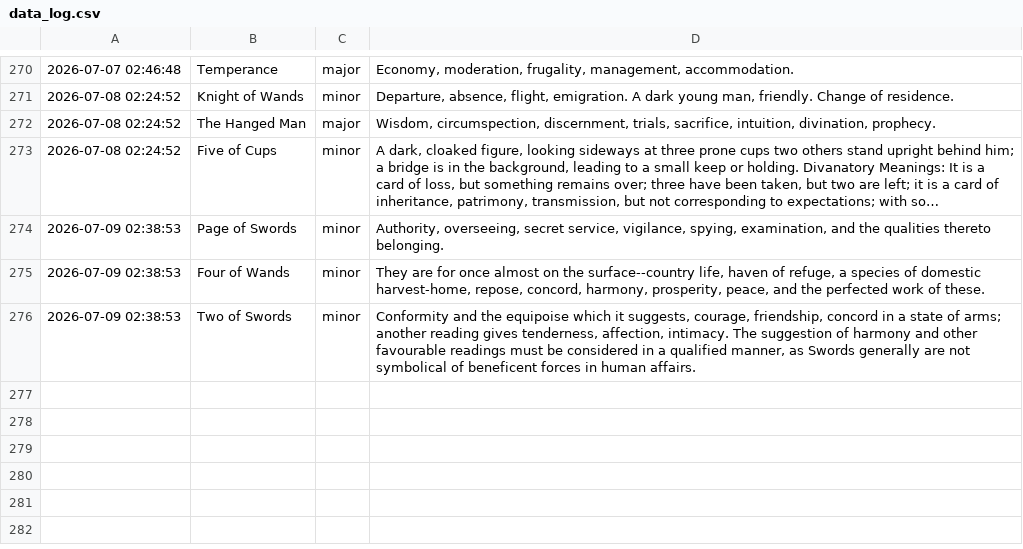
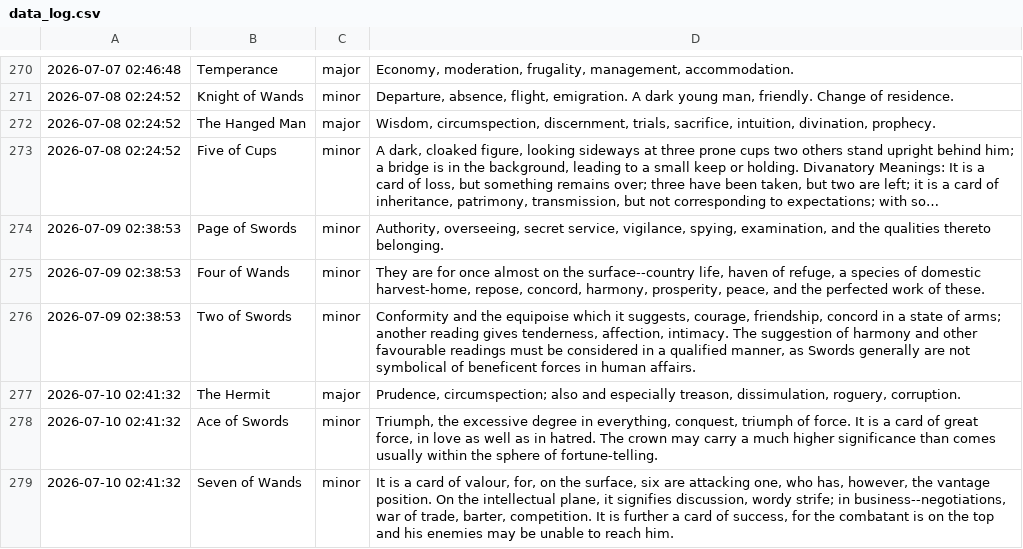
Before and after one commit to prakhar-upadhyay/Daily-Tarot-Scrapper, a CSV file: data_log.csv, drawn as a sheet; only a part is shown, gaps mark what is left out; long unchanged cells end in ….

```diff
--- a/data_log.csv
+++ b/data_log.csv
@@ -276 +276,4 @@
 2026-07-09 02:38:53,Two of Swords,minor,"Conformity and the equipoise which it suggests, courage, friendship, concord in a state of arms; another reading gives tenderness, affection, intimacy. The suggestion of harmony and other favourable readings must be considered in a qualified manner, as Swords generally are not symbolical of beneficent forces in human affairs."
+2026-07-10 02:41:32,The Hermit,major,"Prudence, circumspection; also and especially treason, dissimulation, roguery, corruption."
+2026-07-10 02:41:32,Ace of Swords,minor,"Triumph, the excessive degree in everything, conquest, triumph of force. It is a card of great force, in love as well as in hatred. The crown may carry a much higher significance than comes usually within the sphere of fortune-telling."
+2026-07-10 02:41:32,Seven of Wands,minor,"It is a card of valour, for, on the surface, six are attacking one, who has, however, the vantage position. On the intellectual plane, it signifies discussion, wordy strife; in business--negotiations, war of trade, barter, competition. It is further a card of success, for the combatant is on the top and his enemies may be unable to reach him."
```
